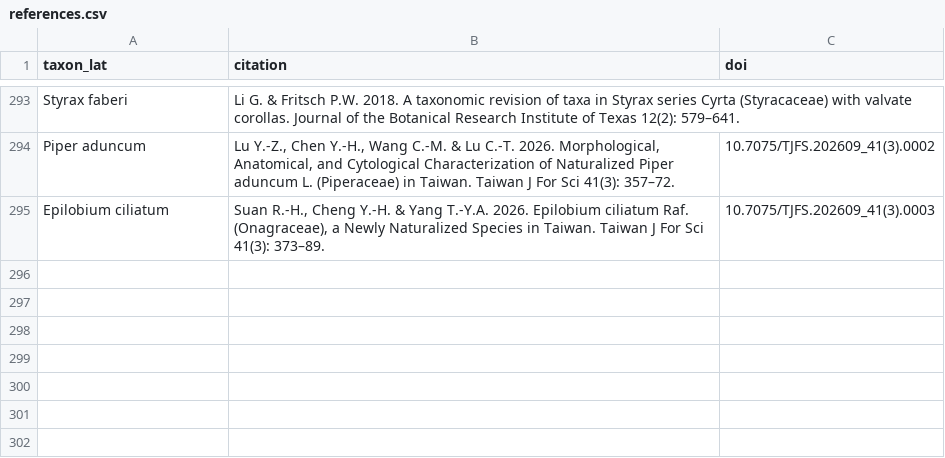
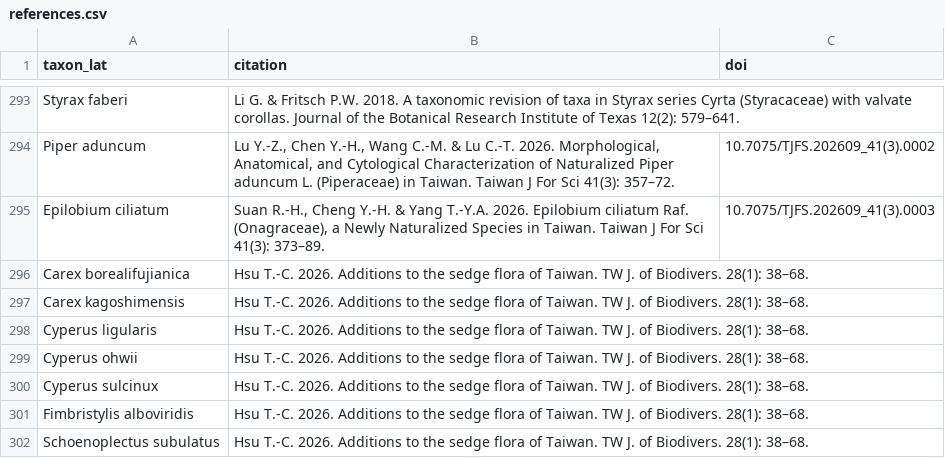
Before and after one commit to Bahamutzerox/taiwan-seed-plants, a CSV file: data/references.csv, drawn as a sheet; only a part is shown, gaps mark what is left out; the diff names each change by its address in the sheet, - before the commit and + after, or states it on an @@ line.

```diff
--- a/data/references.csv
+++ b/data/references.csv
+row 296: Carex borealifujianica | Hsu T.-C. 2026. Additions to the sedge flora of Taiwan. TW J. of Biodivers. 28(1): 38–68.
+row 297: Carex kagoshimensis | Hsu T.-C. 2026. Additions to the sedge flora of Taiwan. TW J. of Biodivers. 28(1): 38–68.
+row 298: Cyperus ligularis | Hsu T.-C. 2026. Additions to the sedge flora of Taiwan. TW J. of Biodivers. 28(1): 38–68.
+row 299: Cyperus ohwii | Hsu T.-C. 2026. Additions to the sedge flora of Taiwan. TW J. of Biodivers. 28(1): 38–68.
+row 300: Cyperus sulcinux | Hsu T.-C. 2026. Additions to the sedge flora of Taiwan. TW J. of Biodivers. 28(1): 38–68.
+row 301: Fimbristylis alboviridis | Hsu T.-C. 2026. Additions to the sedge flora of Taiwan. TW J. of Biodivers. 28(1): 38–68.
+row 302: Schoenoplectus subulatus | Hsu T.-C. 2026. Additions to the sedge flora of Taiwan. TW J. of Biodivers. 28(1): 38–68.
```
Also changed, not shown: data/species.csv, 1 other file.
